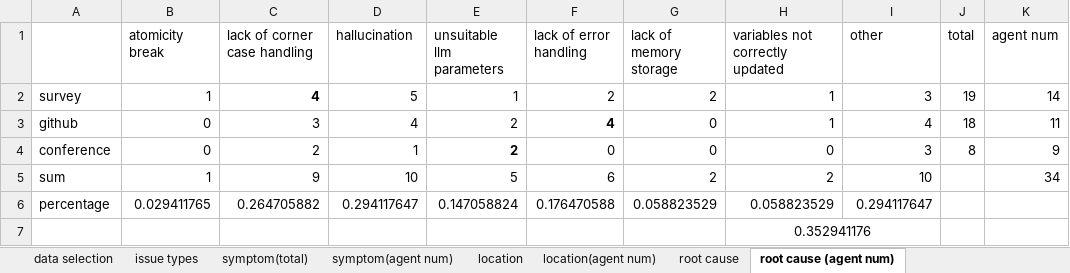
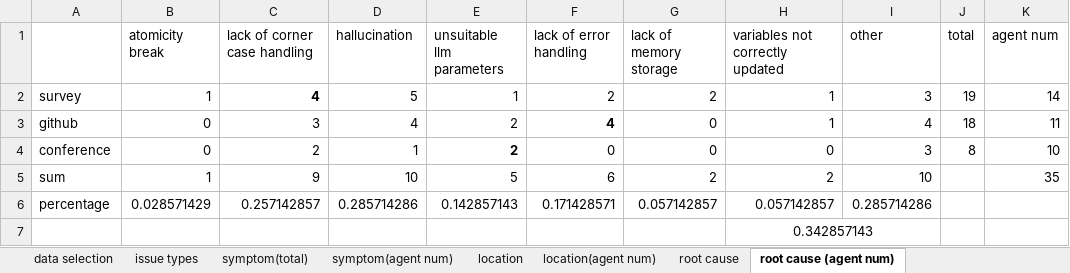
Before and after one commit to MATester0/MATester, an Excel workbook: experiment/RQ1_landscape.xlsx, sheet root cause (agent num), drawn as a sheet; values as stored, in another font and other column widths than the file's, no borders; the diff names each change by its address in the sheet, - before the commit and + after, or states it on an @@ line.

```diff
--- a/experiment/RQ1_landscape.xlsx (sheet root cause (agent num))
+++ b/experiment/RQ1_landscape.xlsx (sheet root cause (agent num))
-K4 (agent num): 9
+K4 (agent num): 10
-K5 (agent num): 34
+K5 (agent num): 35
-B6 (atomicity break): 0.029411765
+B6 (atomicity break): 0.028571429
-C6 (lack of corner case handling): 0.264705882
+C6 (lack of corner case handling): 0.257142857
-D6 (hallucination): 0.294117647
+D6 (hallucination): 0.285714286
-E6 (unsuitable llm parameters): 0.147058824
+E6 (unsuitable llm parameters): 0.142857143
-F6 (lack of error handling): 0.176470588
+F6 (lack of error handling): 0.171428571
-G6 (lack of memory storage): 0.058823529
+G6 (lack of memory storage): 0.057142857
-H6 (variables not correctly updated): 0.058823529
+H6 (variables not correctly updated): 0.057142857
-I6 (other): 0.294117647
+I6 (other): 0.285714286
-H7 (variables not correctly updated): 0.352941176
+H7 (variables not correctly updated): 0.342857143
```
Also changed, not shown: sheet location(agent num), sheet symptom(agent num), sheet issue types.
